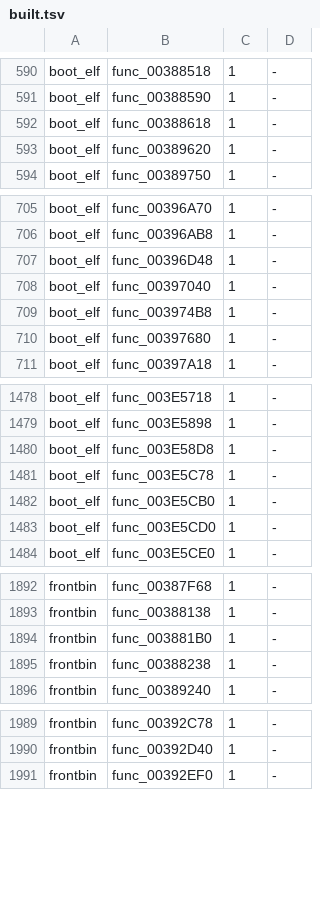
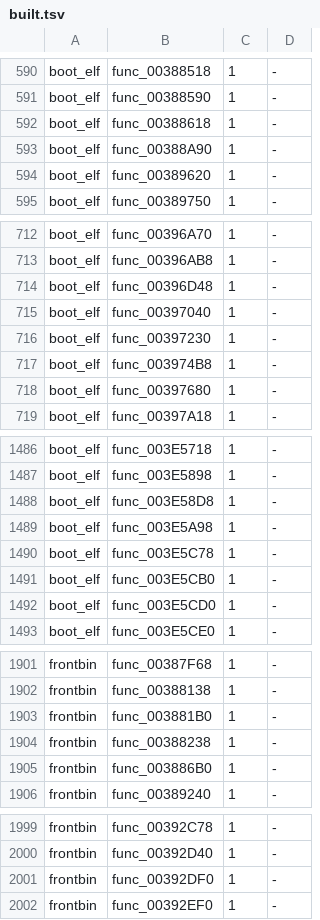
Before and after one commit to bigbeno37/rac3-decomp, a TSV file: config/us/built.tsv, drawn as a sheet; only a part is shown, gaps mark what is left out; the diff covers the shown part only.

Commit message:
chore(progress): regenerate the reports and the NTSC-U carry after 20 matches
sh tools/carry_us.sh: passed (tools/version_map.py --check included)
python3 tools/build.py --target all: MATCH frontbin.bin, MATCH boot_elf.bin, MATCH i5bootn.bin
python3 tests/check_repository.py: repository checks passed
python3 -m unittest discover -s tests: 207 tests OK
python3 tools/progress.py --check: passed
python3 tools/split_text.py --refresh --check --target all: passed
python3 tools/pr_check.py --target all: passed

```diff
--- a/config/us/built.tsv
+++ b/config/us/built.tsv
@@ -592,2 +592,3 @@ boot_elf	func_00388590	1	-
 boot_elf	func_00388618	1	-
+boot_elf	func_00388A90	1	-
 boot_elf	func_00389620	1	-
@@ -708,2 +715,3 @@ boot_elf	func_00396D48	1	-
 boot_elf	func_00397040	1	-
+boot_elf	func_00397230	1	-
 boot_elf	func_003974B8	1	-
@@ -1480,2 +1488,3 @@ boot_elf	func_003E5898	1	-
 boot_elf	func_003E58D8	1	-
+boot_elf	func_003E5A98	1	-
 boot_elf	func_003E5C78	1	-
@@ -1895,2 +1904,3 @@ frontbin	func_003881B0	1	-
 frontbin	func_00388238	1	-
+frontbin	func_003886B0	1	-
 frontbin	func_00389240	1	-
@@ -1990,2 +2000,3 @@ frontbin	func_00392C78	1	-
 frontbin	func_00392D40	1	-
+frontbin	func_00392DF0	1	-
 frontbin	func_00392EF0	1	-
```
Also changed, not shown: 12 added rows elsewhere in this file, 4 other files.
